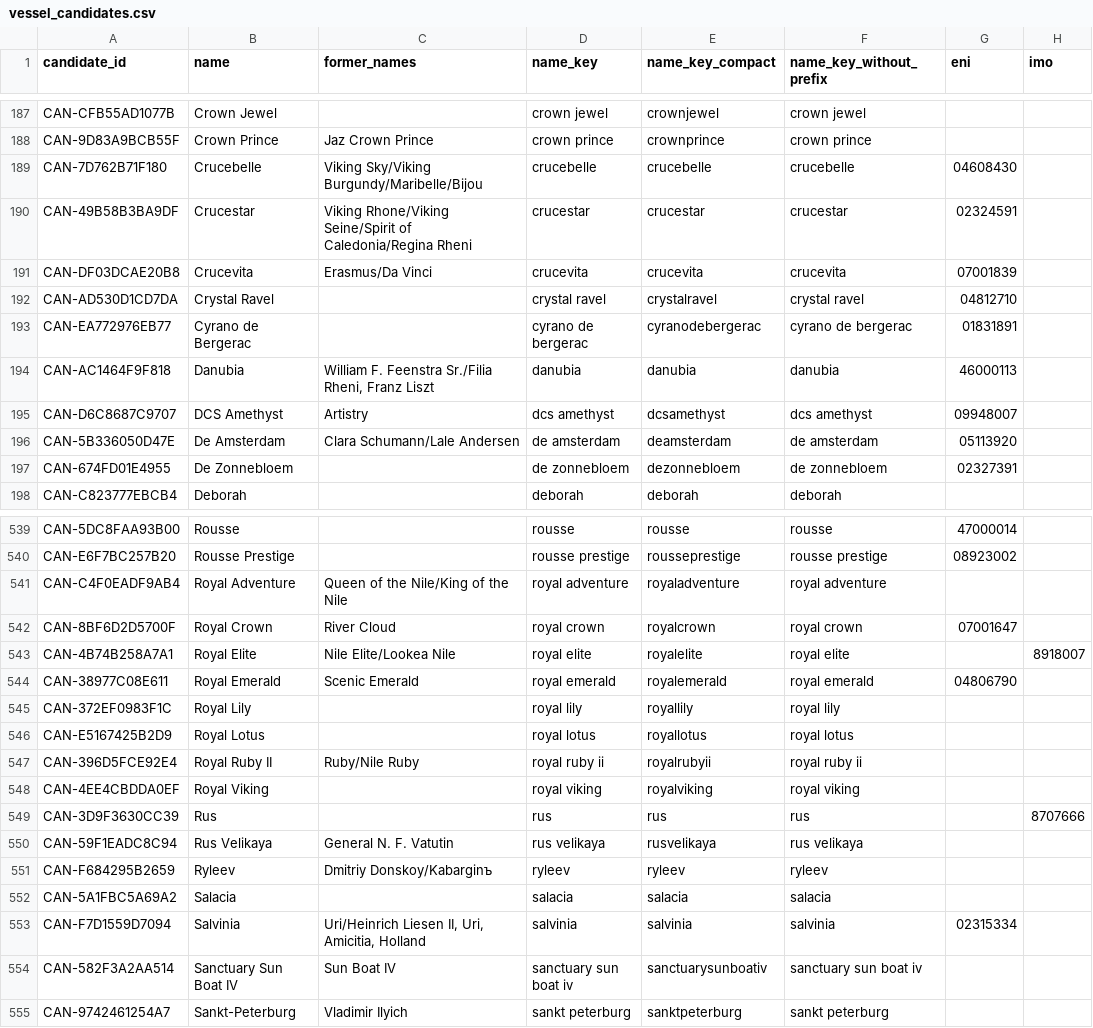
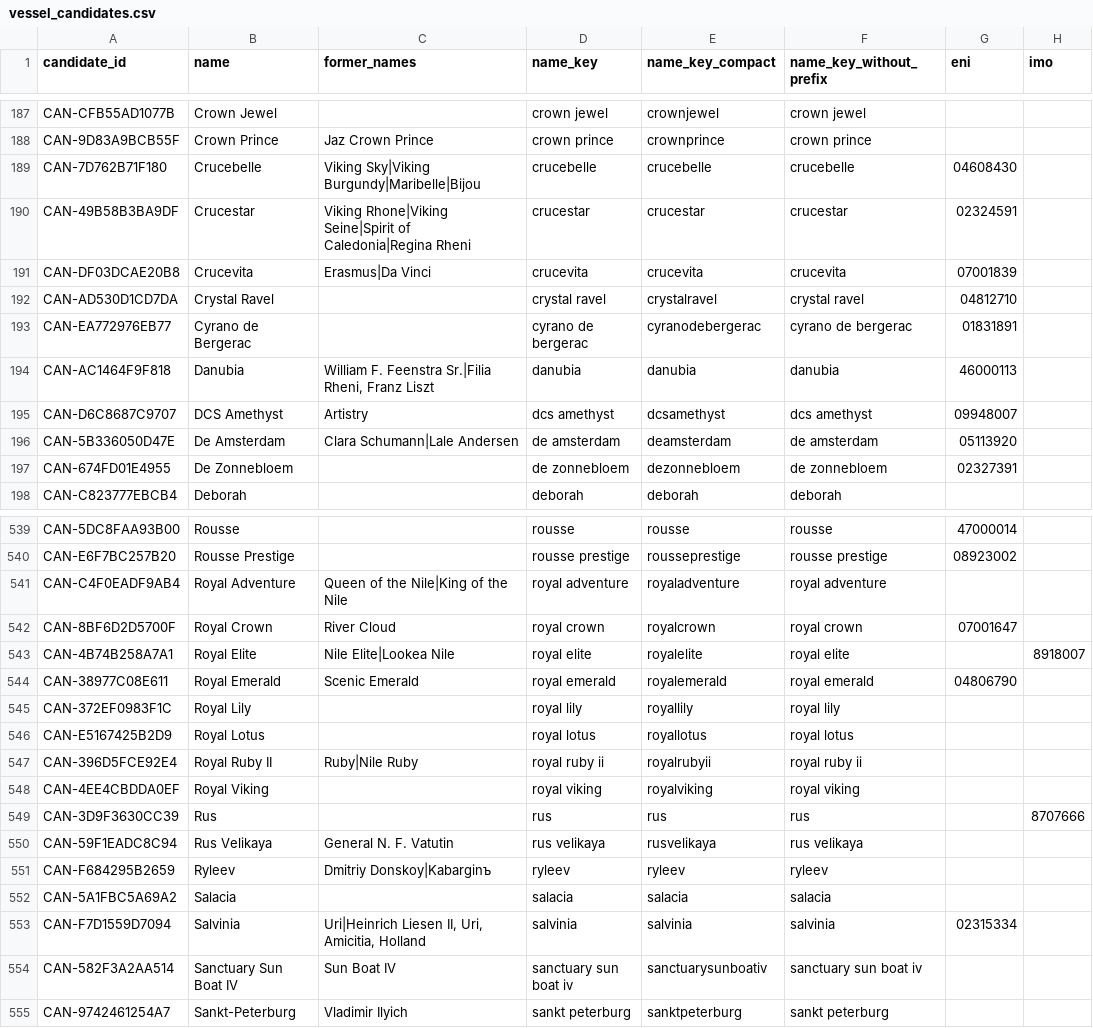
Before and after one commit to ugnet90/danube-vessel-log, a CSV file: data/vessel_candidates.csv, drawn as a sheet; only a part is shown, gaps mark what is left out; the diff covers the shown part only; the diff names each change by its address in the sheet, - before the commit and + after, or states it on an @@ line.

```diff
--- a/data/vessel_candidates.csv
+++ b/data/vessel_candidates.csv
-C189 (former_names): Viking Sky/Viking Burgundy/Maribelle/Bijou
+C189 (former_names): Viking Sky|Viking Burgundy|Maribelle|Bijou
-C190 (former_names): Viking Rhone/Viking Seine/Spirit of Caledonia/Regina Rheni
+C190 (former_names): Viking Rhone|Viking Seine|Spirit of Caledonia|Regina Rheni
-C191 (former_names): Erasmus/Da Vinci
+C191 (former_names): Erasmus|Da Vinci
-C194 (former_names): …F. Feenstra Sr./Filia Rheni, Franz…
+C194 (former_names): …F. Feenstra Sr.|Filia Rheni, Franz…
-C196 (former_names): Clara Schumann/Lale Andersen
+C196 (former_names): Clara Schumann|Lale Andersen
-C541 (former_names): Queen of the Nile/King of the Nile
+C541 (former_names): Queen of the Nile|King of the Nile
-C543 (former_names): Nile Elite/Lookea Nile
+C543 (former_names): Nile Elite|Lookea Nile
-C547 (former_names): Ruby/Nile Ruby
+C547 (former_names): Ruby|Nile Ruby
-C551 (former_names): Dmitriy Donskoy/Kabarginъ
+C551 (former_names): Dmitriy Donskoy|Kabarginъ
-C553 (former_names): Uri/Heinrich Liesen II,…
+C553 (former_names): Uri|Heinrich Liesen II,…
```
Also changed, not shown: 82 edited cells elsewhere in this file, 2 other files.
